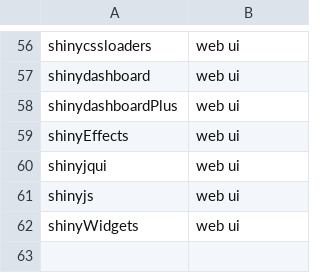
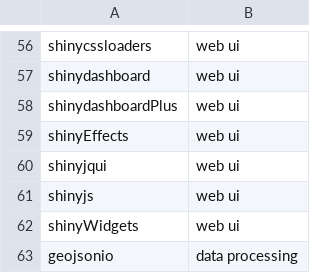
Before and after one commit to Artificially-Intelligent/shiny, a CSV file: default_install_packages.csv, drawn as a sheet; only a part is shown, gaps mark what is left out; the diff names each change by its address in the sheet, - before the commit and + after, or states it on an @@ line.

```diff
--- a/default_install_packages.csv
+++ b/default_install_packages.csv
+row 63: geojsonio | data processing
```
Also changed, not shown: 3 other files.
